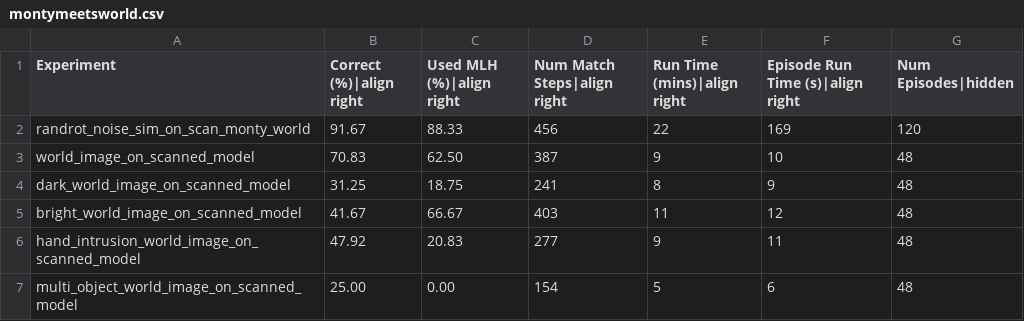
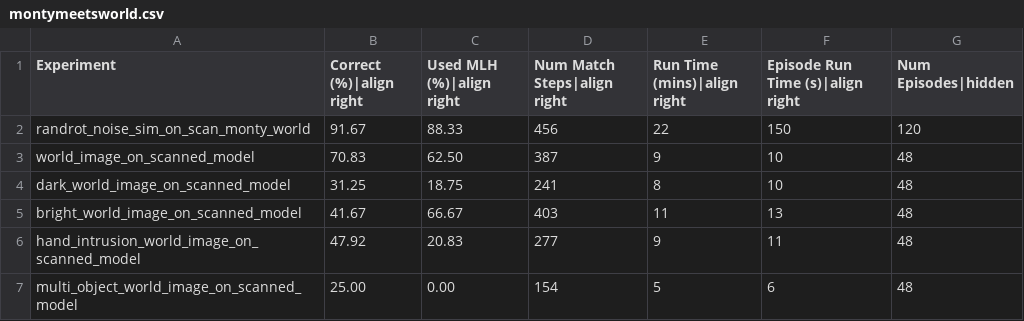
Before and after one commit to thousandbrainsproject/tbp.monty, a CSV file: benchmarks/montymeetsworld.csv, drawn as a sheet.

Commit message:
Update becnhmark csv with all values.

```diff
--- a/benchmarks/montymeetsworld.csv
+++ b/benchmarks/montymeetsworld.csv
@@ -1,6 +1,6 @@
 Experiment,Correct (%)|align right,Used MLH (%)|align right,Num Match Steps|align right,Run Time (mins)|align right,Episode Run Time (s)|align right,Num Episodes|hidden
-randrot_noise_sim_on_scan_monty_world,91.67,88.33,456,22,169,120
+randrot_noise_sim_on_scan_monty_world,91.67,88.33,456,22,150,120
 world_image_on_scanned_model,70.83,62.50,387,9,10,48
-dark_world_image_on_scanned_model,31.25,18.75,241,8,9,48
-bright_world_image_on_scanned_model,41.67,66.67,403,11,12,48
+dark_world_image_on_scanned_model,31.25,18.75,241,8,10,48
+bright_world_image_on_scanned_model,41.67,66.67,403,11,13,48
 hand_intrusion_world_image_on_scanned_model,47.92,20.83,277,9,11,48
```
Also changed, not shown: benchmarks/ycb_10objs.csv, benchmarks/ycb_77objs.csv, 1 other file.
